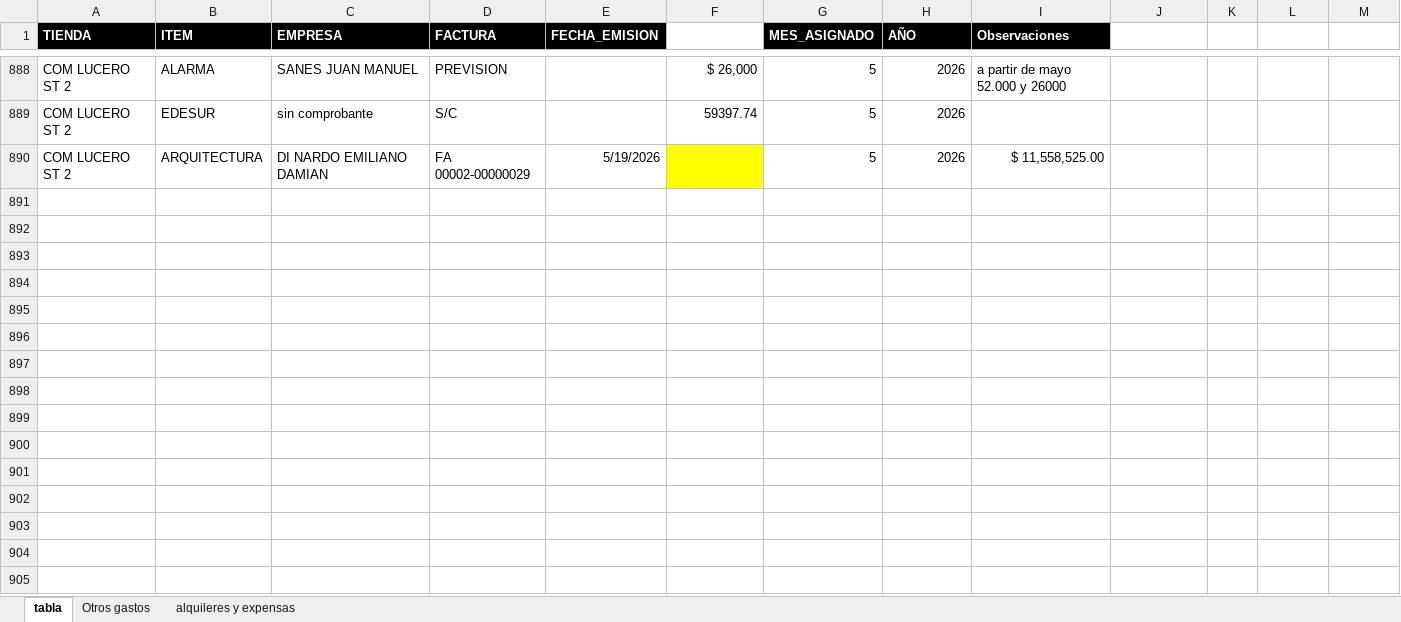
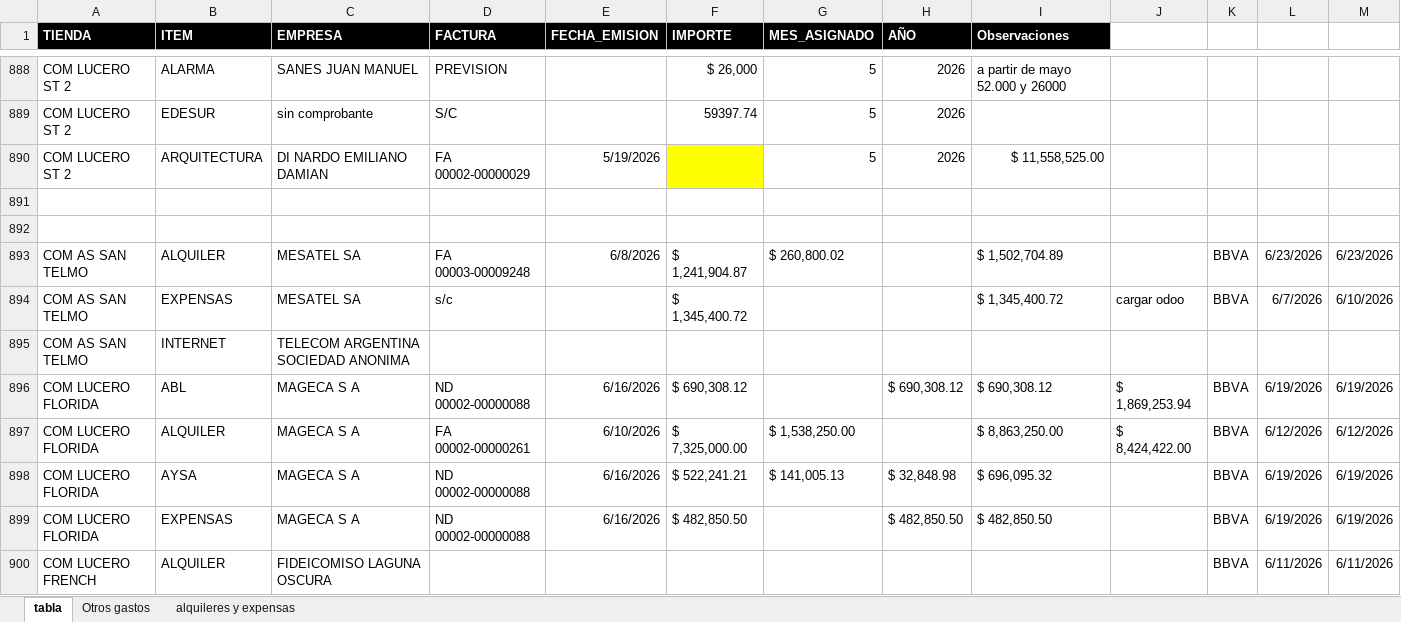
Before and after one commit to valelevite/Reportes, an Excel workbook: Reporte_gastos/gastos desde 2025-05.xlsx, sheet tabla, drawn as a sheet; only a part is shown, gaps mark what is left out; values as stored, in another font and other column widths than the file's, no borders; the diff covers the shown part only; the diff names each change by its address in the sheet, - before the commit and + after, or states it on an @@ line.

Commit message:
reporte histórico joyería de quincena. Comencé a cambiar scripts para tener dataframe de base para el resto

```diff
--- a/Reporte_gastos/gastos desde 2025-05.xlsx (sheet tabla)
+++ b/Reporte_gastos/gastos desde 2025-05.xlsx (sheet tabla)
-F1 fill: none
+F1 fill: #000000
+row 891: (empty)
+row 892: (empty)
+row 893: COM AS SAN TELMO | ALQUILER | MESATEL SA | FA 00003-00009248 | 6/8/2026 | $ 1,241,904.87 | $ 260,800.02 |  | $ 1,502,704.89 |  | BBVA | 6/23/2026 | 6/23/2026
+row 894: COM AS SAN TELMO | EXPENSAS | MESATEL SA | s/c |  | $ 1,345,400.72 |  |  | $ 1,345,400.72 | cargar odoo | BBVA | 6/7/2026 | 6/10/2026
+row 895: COM AS SAN TELMO | INTERNET | TELECOM ARGENTINA SOCIEDAD ANONIMA
+row 896: COM LUCERO FLORIDA | ABL | MAGECA S A | ND 00002-00000088 | 6/16/2026 | $ 690,308.12 |  | $ 690,308.12 | $ 690,308.12 | $ 1,869,253.94 | BBVA | 6/19/2026 | 6/19/2026
+row 897: COM LUCERO FLORIDA | ALQUILER | MAGECA S A | FA 00002-00000261 | 6/10/2026 | $ 7,325,000.00 | $ 1,538,250.00 |  | $ 8,863,250.00 | $ 8,424,422.00 | BBVA | 6/12/2026 | 6/12/2026
+row 898: COM LUCERO FLORIDA | AYSA | MAGECA S A | ND 00002-00000088 | 6/16/2026 | $ 522,241.21 | $ 141,005.13 | $ 32,848.98 | $ 696,095.32 |  | BBVA | 6/19/2026 | 6/19/2026
+row 899: COM LUCERO FLORIDA | EXPENSAS | MAGECA S A | ND 00002-00000088 | 6/16/2026 | $ 482,850.50 |  | $ 482,850.50 | $ 482,850.50 |  | BBVA | 6/19/2026 | 6/19/2026
+row 900: COM LUCERO FRENCH | ALQUILER | FIDEICOMISO LAGUNA OSCURA |  |  |  |  |  |  |  | BBVA | 6/11/2026 | 6/11/2026
```
Also changed, not shown: 19 added rows elsewhere in this sheet, Proveedores/Proveedores_joyeria_Carlos.xlsx, 9 other files.
